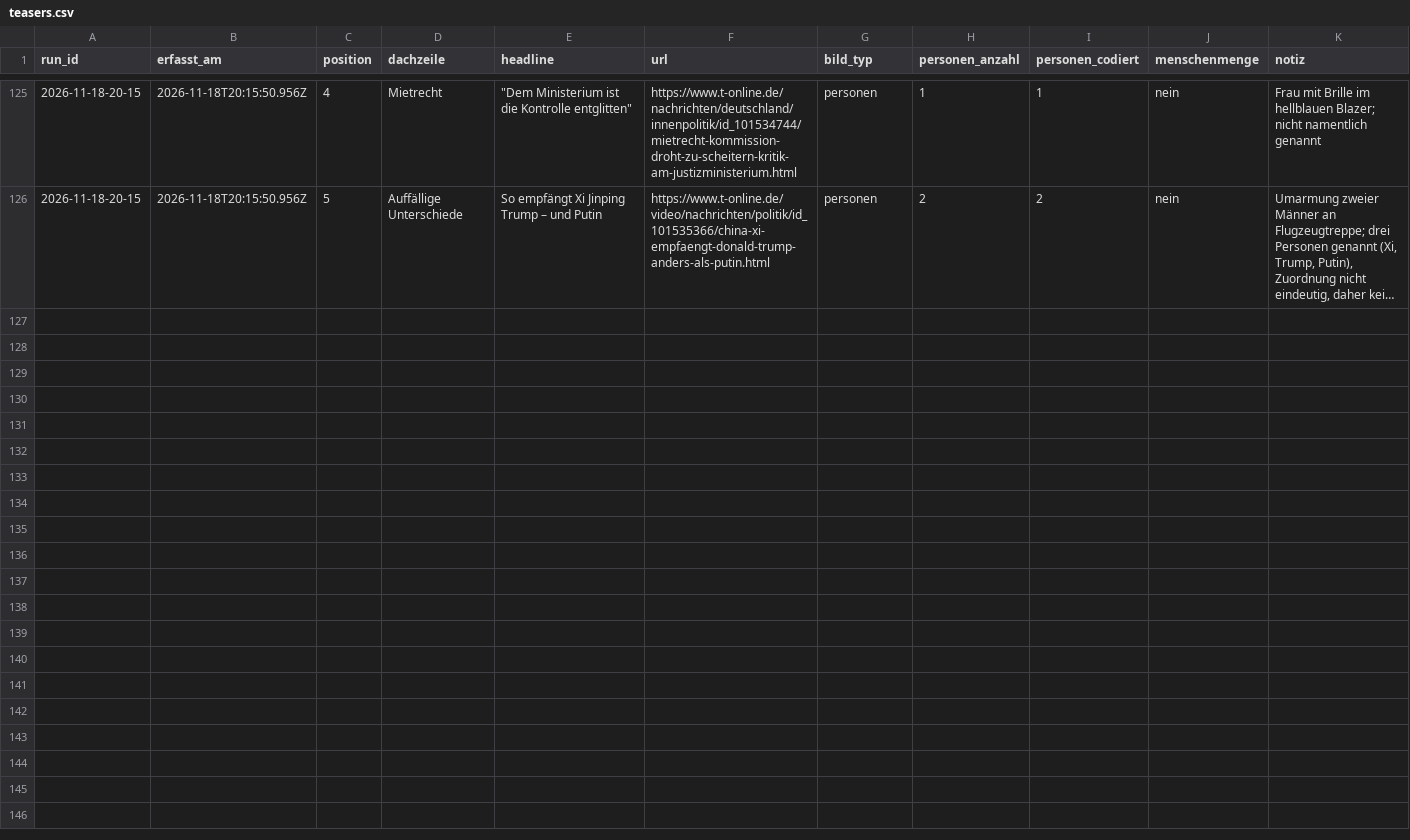
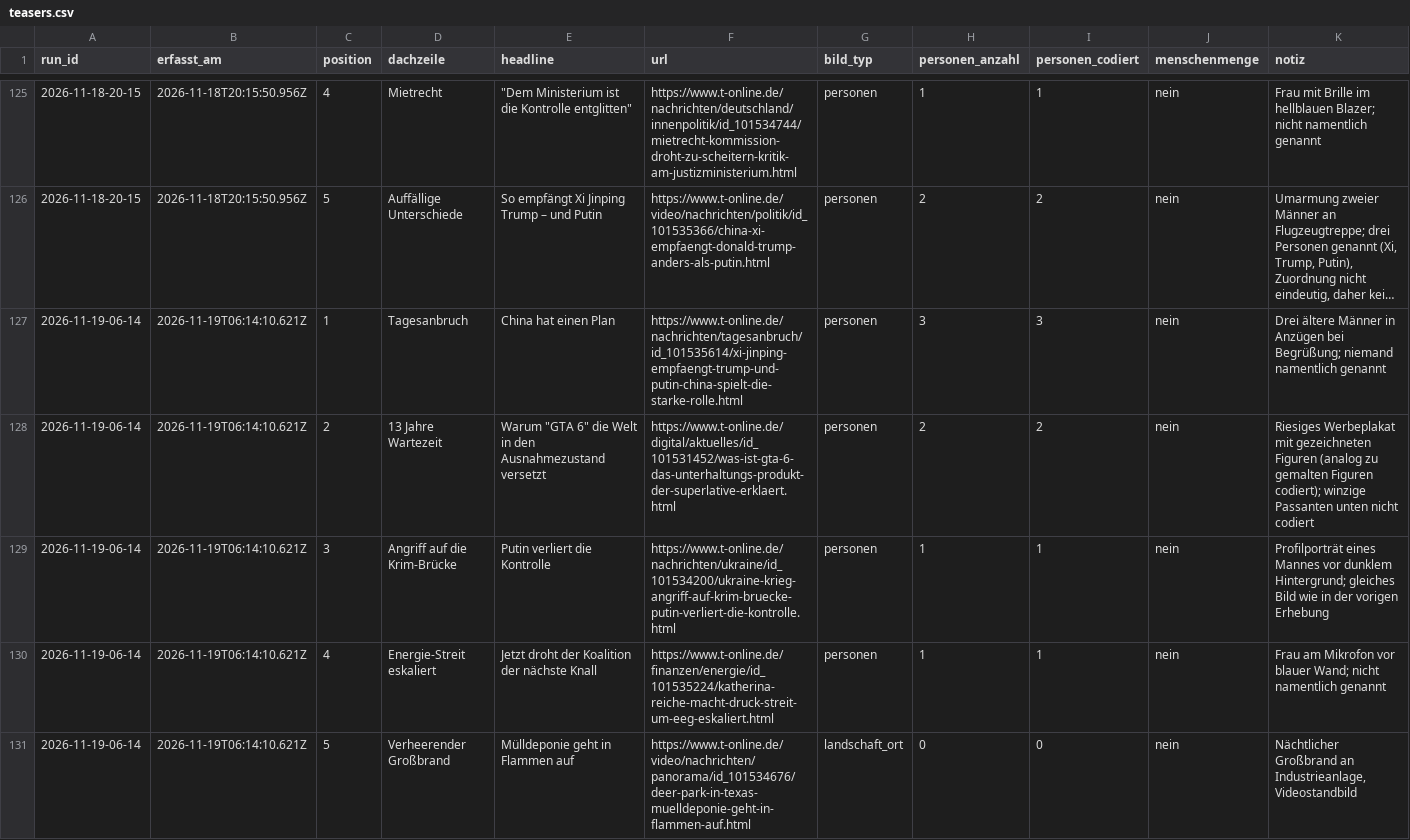
Before and after one commit to happkatharina71-bit/crmd, a CSV file: webde-monitor/data-tonline/teasers.csv, drawn as a sheet; only a part is shown, gaps mark what is left out; long unchanged cells end in …; the diff names each change by its address in the sheet, - before the commit and + after, or states it on an @@ line.

```diff
--- a/webde-monitor/data-tonline/teasers.csv
+++ b/webde-monitor/data-tonline/teasers.csv
+row 127: 2026-11-19-06-14 | 2026-11-19T06:14:10.621Z | 1 | Tagesanbruch | China hat einen Plan | https://www.t-online.de/nachrichten/tagesanbruch/id_101535614/xi-jinping-empfaengt-trump-und-putin-china-spielt-die-starke-rolle.html | personen | 3 | 3 | nein | Drei ältere Männer in Anzügen bei Begrüßung; niemand namentlich genannt
+row 128: 2026-11-19-06-14 | 2026-11-19T06:14:10.621Z | 2 | 13 Jahre Wartezeit | Warum "GTA 6" die Welt in den Ausnahmezustand versetzt | https://www.t-online.de/digital/aktuelles/id_101531452/was-ist-gta-6-das-unterhaltungs-produkt-der-superlative-erklaert.html | personen | 2 | 2 | nein | Riesiges Werbeplakat mit gezeichneten Figuren (analog zu gemalten Figuren codiert); winzige Passanten unten nicht codiert
+row 129: 2026-11-19-06-14 | 2026-11-19T06:14:10.621Z | 3 | Angriff auf die Krim-Brücke | Putin verliert die Kontrolle | https://www.t-online.de/nachrichten/ukraine/id_101534200/ukraine-krieg-angriff-auf-krim-bruecke-putin-verliert-die-kontrolle.html | personen | 1 | 1 | nein | Profilporträt eines Mannes vor dunklem Hintergrund; gleiches Bild wie in der vorigen Erhebung
+row 130: 2026-11-19-06-14 | 2026-11-19T06:14:10.621Z | 4 | Energie-Streit eskaliert | Jetzt droht der Koalition der nächste Knall | https://www.t-online.de/finanzen/energie/id_101535224/katherina-reiche-macht-druck-streit-um-eeg-eskaliert.html | personen | 1 | 1 | nein | Frau am Mikrofon vor blauer Wand; nicht namentlich genannt
+row 131: 2026-11-19-06-14 | 2026-11-19T06:14:10.621Z | 5 | Verheerender Großbrand | Mülldeponie geht in Flammen auf | https://www.t-online.de/video/nachrichten/panorama/id_101534676/deer-park-in-texas-muelldeponie-geht-in-flammen-auf.html | landschaft_ort | 0 | 0 | nein | Nächtlicher Großbrand an Industrieanlage, Videostandbild
```
Also changed, not shown: webde-monitor/data-tonline/persons.csv, webde-monitor/data/persons.csv, 21 other files.
